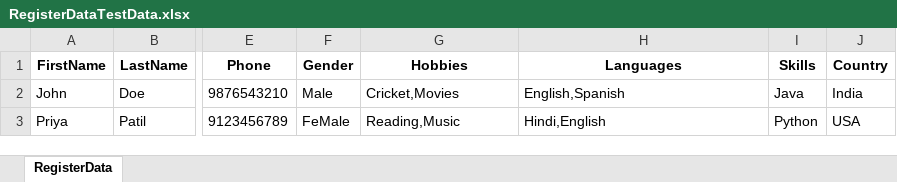
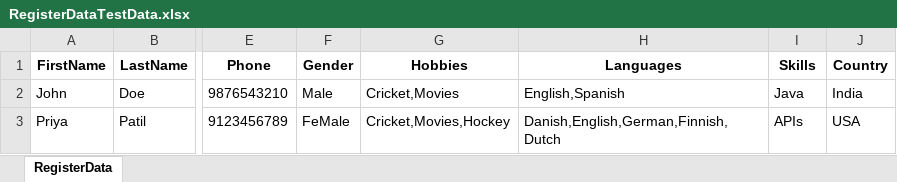
Before and after one commit to QA-Rajendra/Mybest_selenium_Framework, an Excel workbook: src/main/resources/RegisterDataTestData.xlsx, sheet RegisterData, drawn as a sheet; only a part is shown, gaps mark what is left out; values as stored, in another font and other column widths than the file's, no borders; the diff names each change by its address in the sheet, - before the commit and + after, or states it on an @@ line.

```diff
--- a/src/main/resources/RegisterDataTestData.xlsx (sheet RegisterData)
+++ b/src/main/resources/RegisterDataTestData.xlsx (sheet RegisterData)
-G3 (Hobbies): Reading,Music
+G3 (Hobbies): Cricket,Movies,Hockey
-H3 (Languages): Hindi,English
+H3 (Languages): Danish,English,German,Finnish,Dutch
-I3 (Skills): Python
+I3 (Skills): APIs
```
Also changed, not shown: 10 other files.
